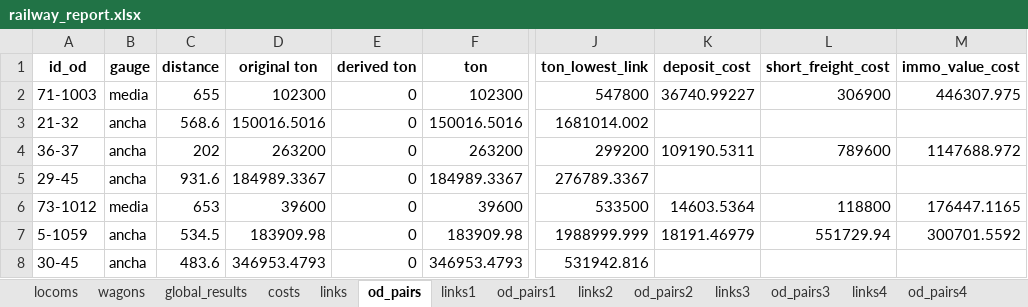
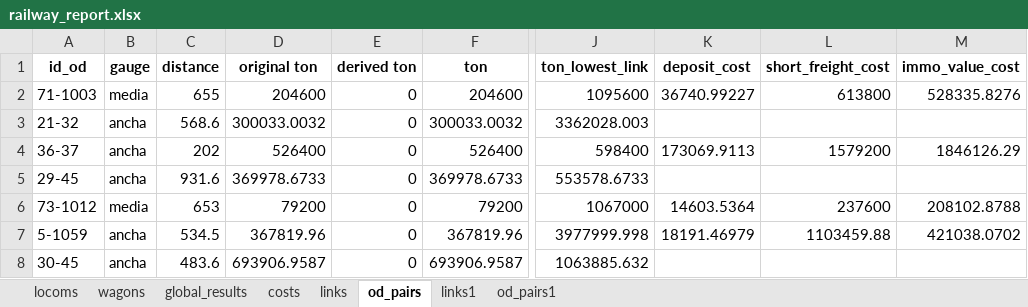
Before and after one commit to abenassi/freight-transport-network, an Excel workbook: reports/railway_report.xlsx, sheet od_pairs, drawn as a sheet; only a part is shown, gaps mark what is left out; values as stored, in another font and other column widths than the file's, no borders; the diff covers the shown part only; the diff names each change by its address in the sheet, - before the commit and + after, or states it on an @@ line.

```diff
--- a/reports/railway_report.xlsx (sheet od_pairs)
+++ b/reports/railway_report.xlsx (sheet od_pairs)
-sheet tab: links2
-sheet tab: od_pairs2
-sheet tab: links3
-sheet tab: od_pairs3
-sheet tab: links4
-sheet tab: od_pairs4
-D2 (original ton): 102300
+D2 (original ton): 204600
-F2 (ton): 102300
+F2 (ton): 204600
-J2 (ton_lowest_link): 547800
+J2 (ton_lowest_link): 1095600
-L2 (short_freight_cost): 306900
+L2 (short_freight_cost): 613800
-M2 (immo_value_cost): 446307.975
+M2 (immo_value_cost): 528335.8276
-D3 (original ton): 150016.5016
+D3 (original ton): 300033.0032
-F3 (ton): 150016.5016
+F3 (ton): 300033.0032
-J3 (ton_lowest_link): 1681014.002
+J3 (ton_lowest_link): 3362028.003
-D4 (original ton): 263200
+D4 (original ton): 526400
-F4 (ton): 263200
+F4 (ton): 526400
-J4 (ton_lowest_link): 299200
+J4 (ton_lowest_link): 598400
-K4 (deposit_cost): 109190.5311
+K4 (deposit_cost): 173069.9113
-L4 (short_freight_cost): 789600
+L4 (short_freight_cost): 1579200
-M4 (immo_value_cost): 1147688.972
+M4 (immo_value_cost): 1846126.29
-D5 (original ton): 184989.3367
+D5 (original ton): 369978.6733
-F5 (ton): 184989.3367
+F5 (ton): 369978.6733
-J5 (ton_lowest_link): 276789.3367
+J5 (ton_lowest_link): 553578.6733
-D6 (original ton): 39600
+D6 (original ton): 79200
-F6 (ton): 39600
+F6 (ton): 79200
-J6 (ton_lowest_link): 533500
+J6 (ton_lowest_link): 1067000
-L6 (short_freight_cost): 118800
+L6 (short_freight_cost): 237600
-M6 (immo_value_cost): 176447.1165
+M6 (immo_value_cost): 208102.8788
-D7 (original ton): 183909.98
+D7 (original ton): 367819.96
-F7 (ton): 183909.98
+F7 (ton): 367819.96
-J7 (ton_lowest_link): 1988999.999
+J7 (ton_lowest_link): 3977999.998
-L7 (short_freight_cost): 551729.94
+L7 (short_freight_cost): 1103459.88
-M7 (immo_value_cost): 300701.5592
+M7 (immo_value_cost): 421038.0702
-D8 (original ton): 346953.4793
+D8 (original ton): 693906.9587
-F8 (ton): 346953.4793
+F8 (ton): 693906.9587
-J8 (ton_lowest_link): 531942.816
+J8 (ton_lowest_link): 1063885.632
```
Also changed, not shown: 674 edited cells elsewhere in this sheet, sheet od_pairs1, sheet links1, sheet links, sheet costs, sheet locoms, sheet wagons, 1 more sheet, other sheet tabs, data/railway_parameters.xlsx, reports/freight_network_report.xlsx, 2 other files.
